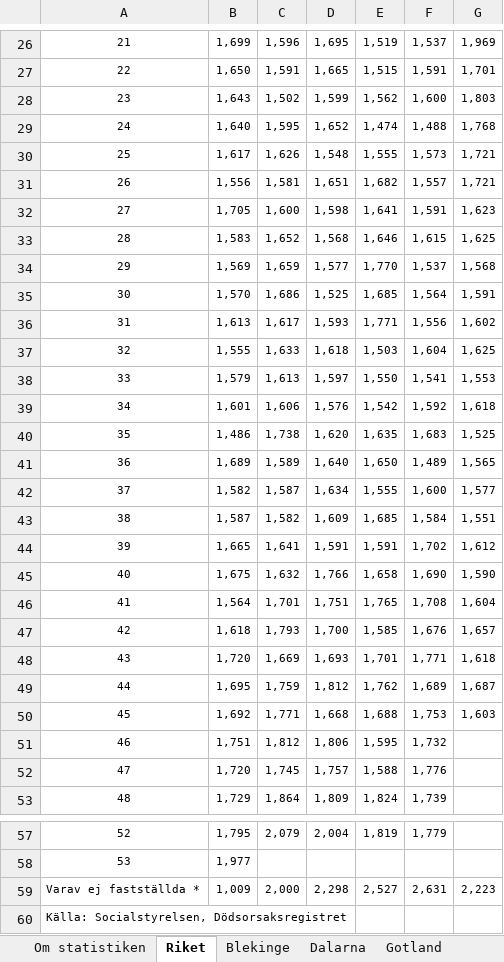
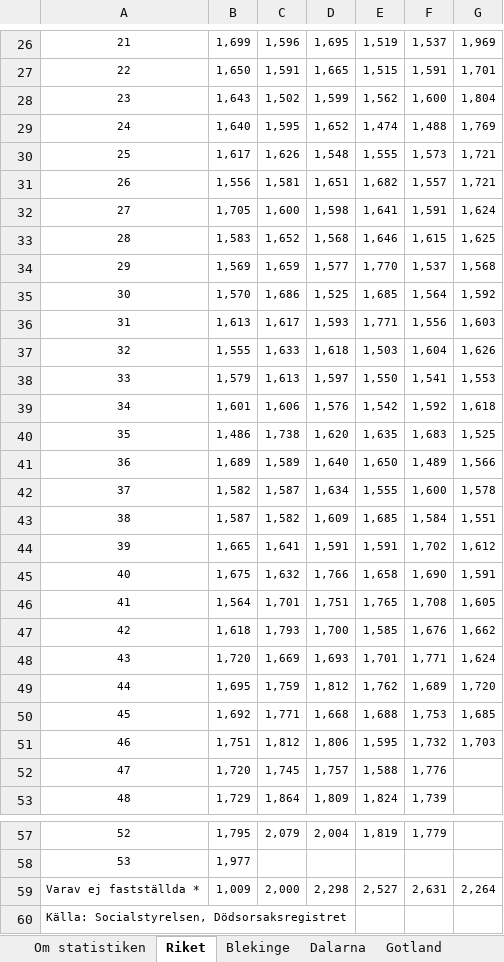
Before and after one commit to adamaltmejd/sse_cern, an Excel workbook: data/SS/SS_latest.xlsx, sheet Riket, drawn as a sheet; only a part is shown, gaps mark what is left out; values as stored, in another font and other column widths than the file's, no borders; charts and pictures not drawn; the diff covers the shown part only; the diff names each change by its address in the sheet, - before the commit and + after, or states it on an @@ line.

```diff
--- a/data/SS/SS_latest.xlsx (sheet Riket)
+++ b/data/SS/SS_latest.xlsx (sheet Riket)
-G28: 1,803
+G28: 1,804
-G29: 1,768
+G29: 1,769
-G32: 1,623
+G32: 1,624
-G35: 1,591
+G35: 1,592
-G36: 1,602
+G36: 1,603
-G37: 1,625
+G37: 1,626
-G41: 1,565
+G41: 1,566
-G42: 1,577
+G42: 1,578
-G45: 1,590
+G45: 1,591
-G46: 1,604
+G46: 1,605
-G47: 1,657
+G47: 1,662
-G48: 1,618
+G48: 1,624
-G49: 1,687
+G49: 1,720
-G50: 1,603
+G50: 1,685
-G51: (empty)
+G51: 1,703
-G59: 2,223
+G59: 2,264
```
Also changed, not shown: 7 edited cells elsewhere in this sheet, sheet Stockholm, sheet Skåne, sheet Kronoberg, sheet Västra Götaland, sheet Kalmar, sheet Östergötland, 15 more sheets, charts or pictures, 3 other files.
